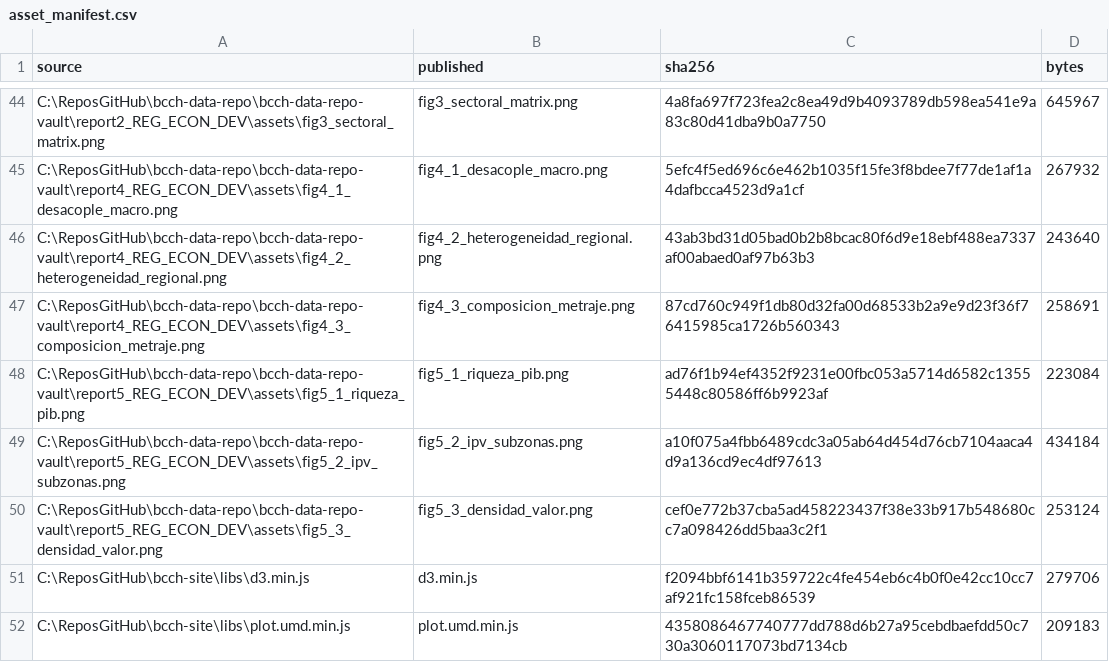
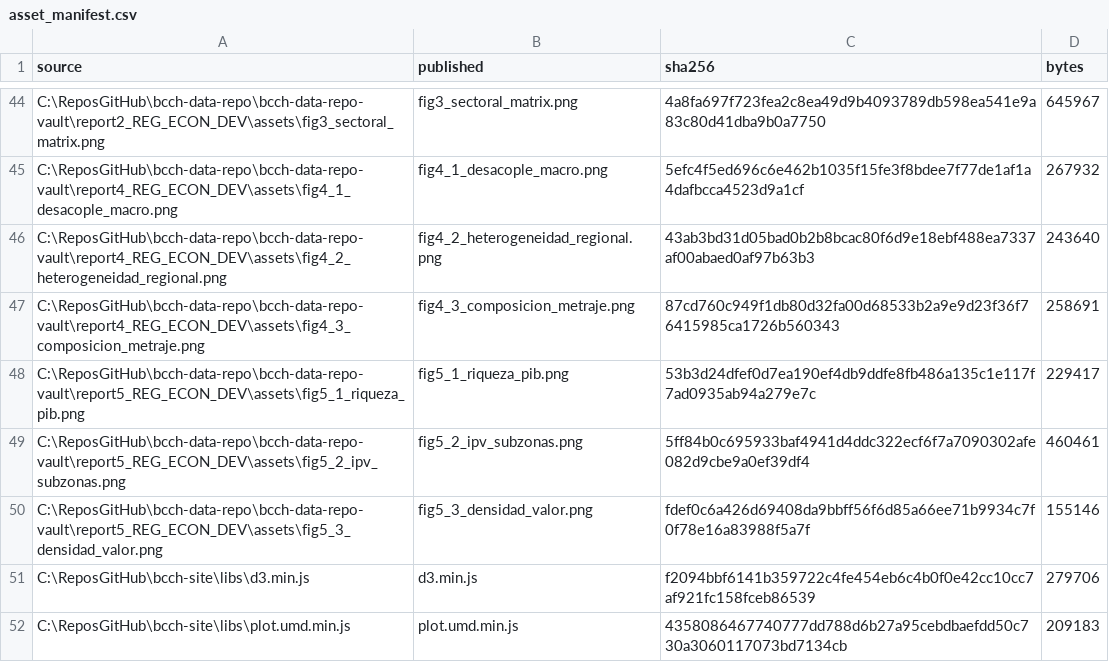
Before and after one commit to dpolancon/bcch-data-repo, a CSV file: asset_manifest.csv, drawn as a sheet; only a part is shown, gaps mark what is left out.

```diff
--- a/asset_manifest.csv
+++ b/asset_manifest.csv
@@ -47,5 +47,5 @@ C:\ReposGitHub\bcch-data-repo\bcch-data-repo-vault\report4_REG_ECON_DEV\assets\f
 C:\ReposGitHub\bcch-data-repo\bcch-data-repo-vault\report4_REG_ECON_DEV\assets\fig4_3_composicion_metraje.png,fig4_3_composicion_metraje.png,87cd760c949f1db80d32fa00d68533b2a9e9d23f36f76415985ca1726b560343,258691
-C:\ReposGitHub\bcch-data-repo\bcch-data-repo-vault\report5_REG_ECON_DEV\assets\fig5_1_riqueza_pib.png,fig5_1_riqueza_pib.png,ad76f1b94ef4352f9231e00fbc053a5714d6582c13555448c80586ff6b9923af,223084
-C:\ReposGitHub\bcch-data-repo\bcch-data-repo-vault\report5_REG_ECON_DEV\assets\fig5_2_ipv_subzonas.png,fig5_2_ipv_subzonas.png,a10f075a4fbb6489cdc3a05ab64d454d76cb7104aaca4d9a136cd9ec4df97613,434184
-C:\ReposGitHub\bcch-data-repo\bcch-data-repo-vault\report5_REG_ECON_DEV\assets\fig5_3_densidad_valor.png,fig5_3_densidad_valor.png,cef0e772b37cba5ad458223437f38e33b917b548680cc7a098426dd5baa3c2f1,253124
+C:\ReposGitHub\bcch-data-repo\bcch-data-repo-vault\report5_REG_ECON_DEV\assets\fig5_1_riqueza_pib.png,fig5_1_riqueza_pib.png,53b3d24dfef0d7ea190ef4db9ddfe8fb486a135c1e117f7ad0935ab94a279e7c,229417
+C:\ReposGitHub\bcch-data-repo\bcch-data-repo-vault\report5_REG_ECON_DEV\assets\fig5_2_ipv_subzonas.png,fig5_2_ipv_subzonas.png,5ff84b0c695933baf4941d4ddc322ecf6f7a7090302afe082d9cbe9a0ef39df4,460461
+C:\ReposGitHub\bcch-data-repo\bcch-data-repo-vault\report5_REG_ECON_DEV\assets\fig5_3_densidad_valor.png,fig5_3_densidad_valor.png,fdef0c6a426d69408da9bbff56f6d85a66ee71b9934c7f0f78e16a83988f5a7f,155146
 C:\ReposGitHub\bcch-site\libs\d3.min.js,d3.min.js,f2094bbf6141b359722c4fe454eb6c4b0f0e42cc10cc7af921fc158fceb86539,279706
```
Also changed, not shown: 4 other files.
